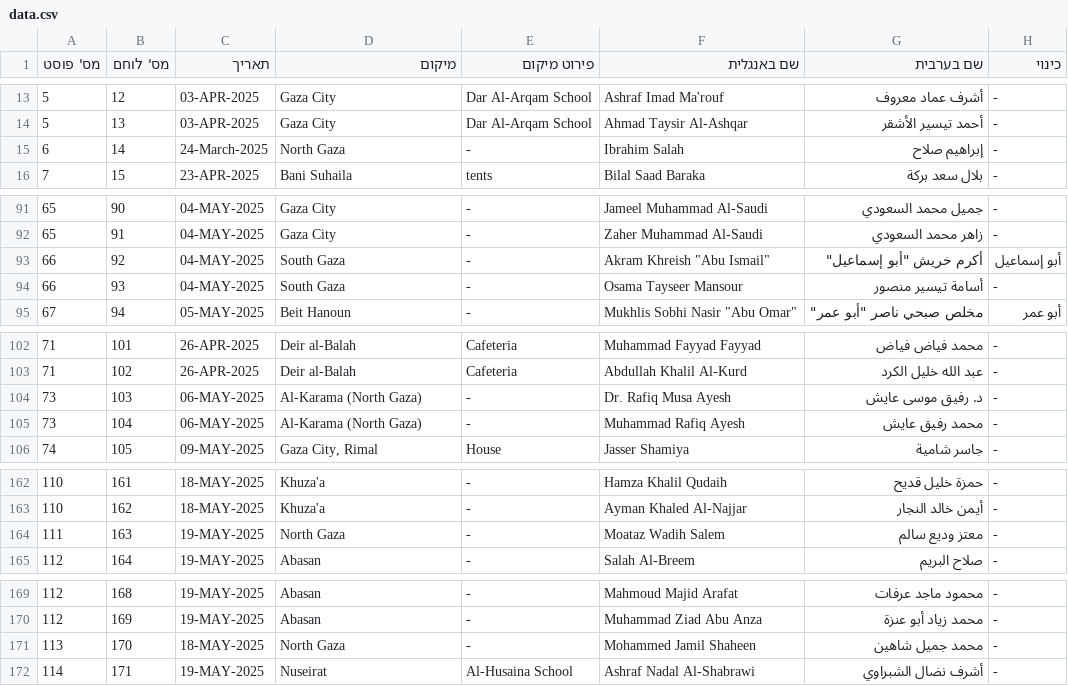
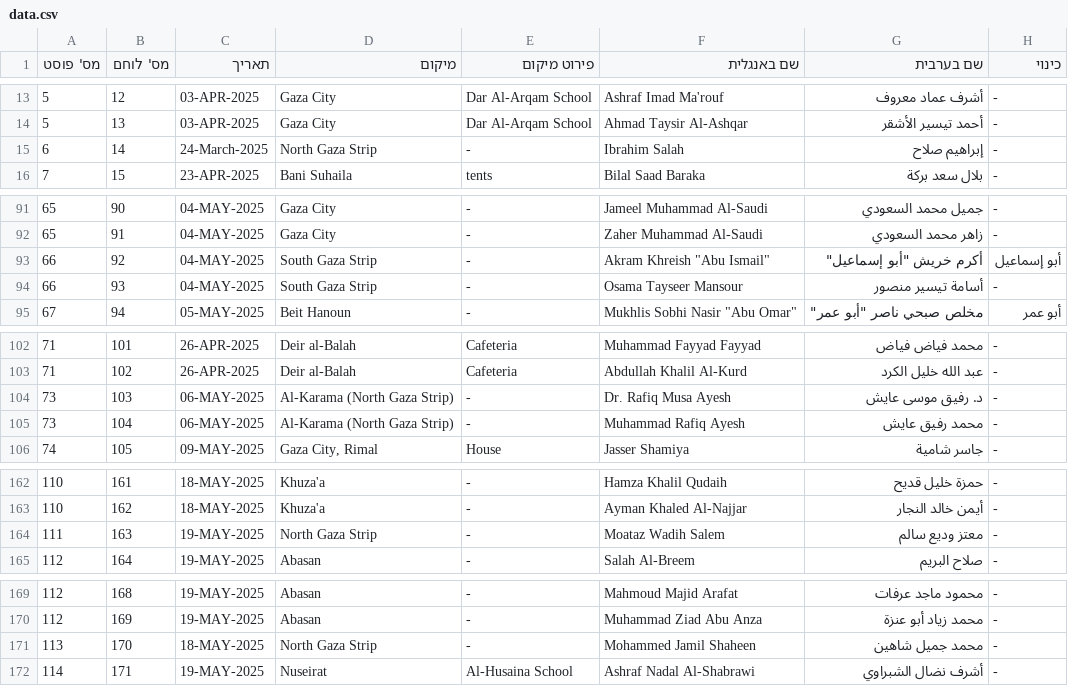
Before and after one commit to zviadler/Iron-Swords-War-Data, a CSV file: data.csv, drawn as a sheet; only a part is shown, gaps mark what is left out; the diff names each change by its address in the sheet, - before the commit and + after, or states it on an @@ line.

Commit message:
Update data.csv

```diff
--- a/data.csv
+++ b/data.csv
-D15 (מיקום): North Gaza
+D15 (מיקום): North Gaza Strip
-D93:D94 (מיקום): South Gaza
+D93:D94 (מיקום): South Gaza Strip
-D104:D105 (מיקום): Al-Karama (North Gaza)
+D104:D105 (מיקום): Al-Karama (North Gaza Strip)
-D164 (מיקום): North Gaza
+D164 (מיקום): North Gaza Strip
-D171 (מיקום): North Gaza
+D171 (מיקום): North Gaza Strip
```
